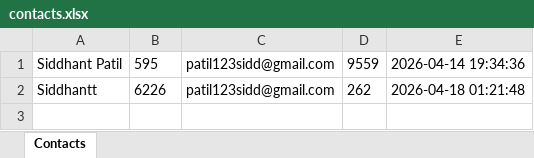
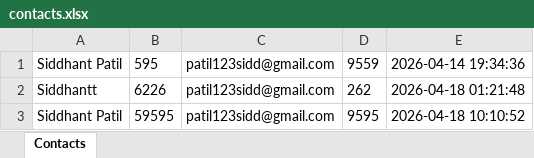
Before and after one commit to Patilsiddh/T, an Excel workbook: contacts.xlsx, sheet Contacts, drawn as a sheet; values as stored, in another font and other column widths than the file's, no borders; the diff names each change by its address in the sheet, - before the commit and + after, or states it on an @@ line.

```diff
--- a/contacts.xlsx (sheet Contacts)
+++ b/contacts.xlsx (sheet Contacts)
+row 3: Siddhant Patil | 59595 | patil123sidd@gmail.com | 9595 | 2026-04-18 10:10:52
```
Also changed, not shown: 7 other files.
